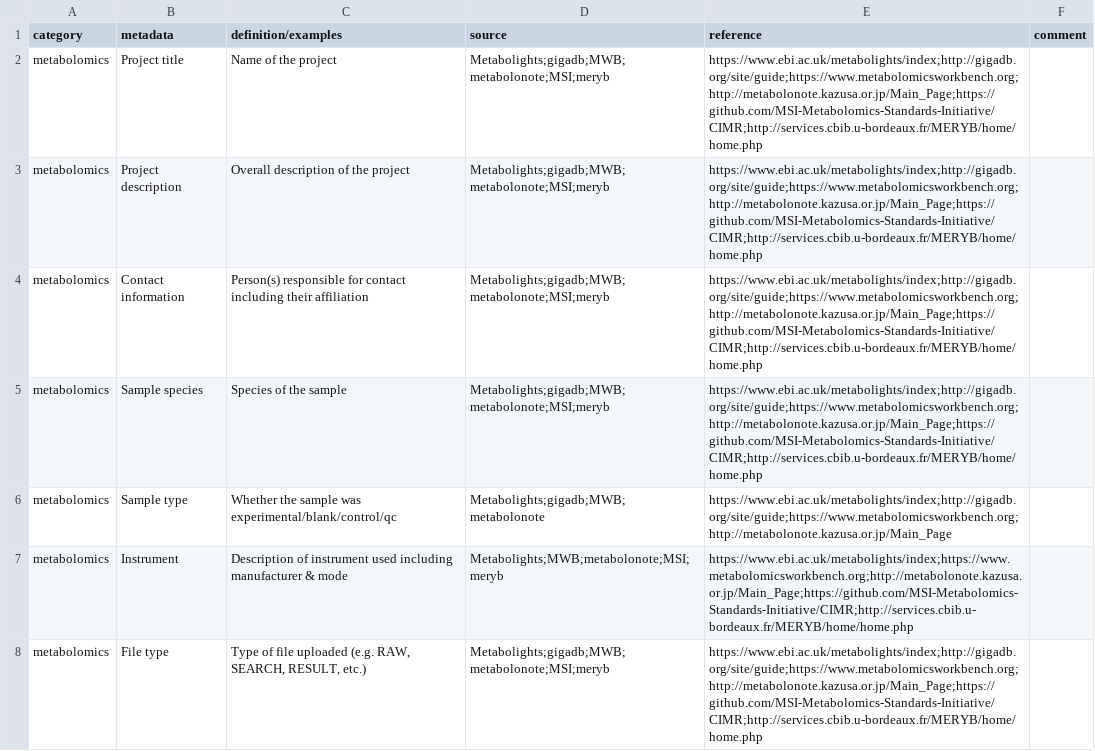
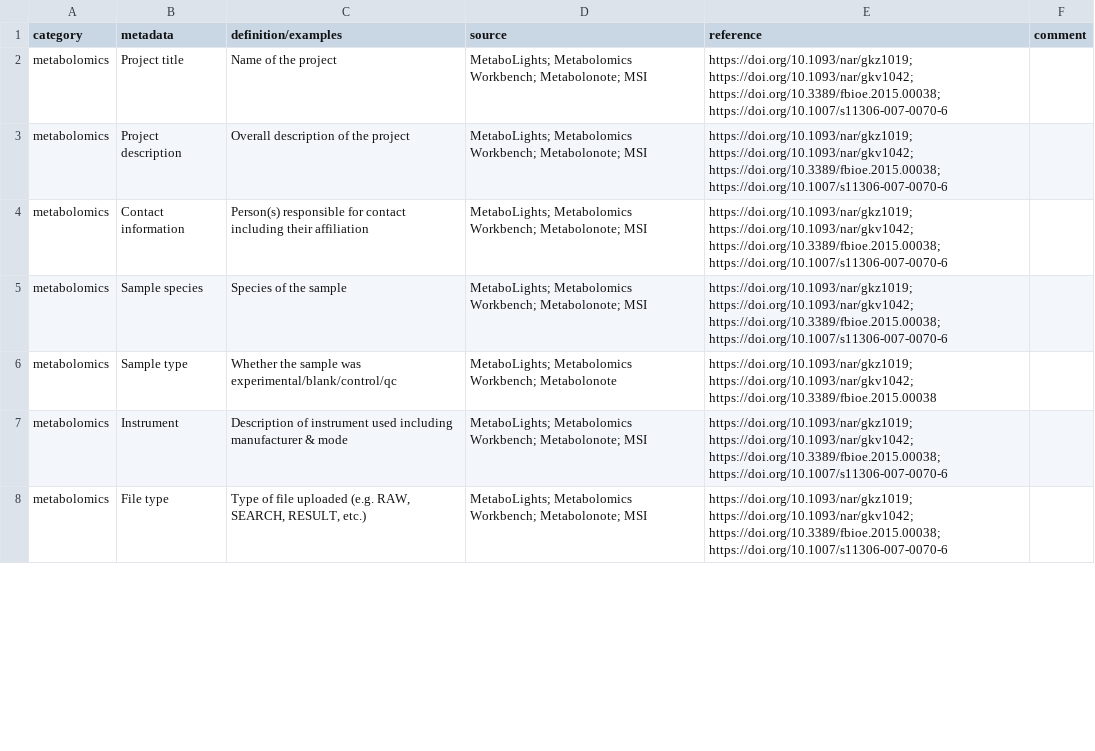
Before and after one commit to NFDI4Microbiota/MetadataStandards, a TSV file: Technical/Metabolome_Technical_Metadata.tsv, drawn as a sheet; only a part is shown; the diff covers the shown part only.

```diff
--- a/Technical/Metabolome_Technical_Metadata.tsv
+++ b/Technical/Metabolome_Technical_Metadata.tsv
@@ -2,7 +2,7 @@
-"metabolomics"	"Project title"	"Name of the project"	"Metabolights;gigadb;MWB;metabolonote;MSI;meryb"	"https://www.ebi.ac.uk/metabolights/index;http://gigadb.org/site/guide;https://www.metabolomicsworkbench.org;http://metabolonote.kazusa.or.jp/Main_Page;https://github.com/MSI-Metabolomics-Standards-Initiative/CIMR;http://services.cbib.u-bordeaux.fr/MERYB/home/home.php"	""
-"metabolomics"	"Project description"	"Overall description of the project"	"Metabolights;gigadb;MWB;metabolonote;MSI;meryb"	"https://www.ebi.ac.uk/metabolights/index;http://gigadb.org/site/guide;https://www.metabolomicsworkbench.org;http://metabolonote.kazusa.or.jp/Main_Page;https://github.com/MSI-Metabolomics-Standards-Initiative/CIMR;http://services.cbib.u-bordeaux.fr/MERYB/home/home.php"	""
-"metabolomics"	"Contact information"	"Person(s) responsible for contact including their affiliation"	"Metabolights;gigadb;MWB;metabolonote;MSI;meryb"	"https://www.ebi.ac.uk/metabolights/index;http://gigadb.org/site/guide;https://www.metabolomicsworkbench.org;http://metabolonote.kazusa.or.jp/Main_Page;https://github.com/MSI-Metabolomics-Standards-Initiative/CIMR;http://services.cbib.u-bordeaux.fr/MERYB/home/home.php"	""
-"metabolomics"	"Sample species"	"Species of the sample"	"Metabolights;gigadb;MWB;metabolonote;MSI;meryb"	"https://www.ebi.ac.uk/metabolights/index;http://gigadb.org/site/guide;https://www.metabolomicsworkbench.org;http://metabolonote.kazusa.or.jp/Main_Page;https://github.com/MSI-Metabolomics-Standards-Initiative/CIMR;http://services.cbib.u-bordeaux.fr/MERYB/home/home.php"	""
-"metabolomics"	"Sample type"	"Whether the sample was experimental/blank/control/qc"	"Metabolights;gigadb;MWB;metabolonote"	"https://www.ebi.ac.uk/metabolights/index;http://gigadb.org/site/guide;https://www.metabolomicsworkbench.org;http://metabolonote.kazusa.or.jp/Main_Page"	""
-"metabolomics"	"Instrument"	"Description of instrument used including manufacturer & mode"	"Metabolights;MWB;metabolonote;MSI;meryb"	"https://www.ebi.ac.uk/metabolights/index;https://www.metabolomicsworkbench.org;http://metabolonote.kazusa.or.jp/Main_Page;https://github.com/MSI-Metabolomics-Standards-Initiative/CIMR;http://services.cbib.u-bordeaux.fr/MERYB/home/home.php"	""
-"metabolomics"	"File type"	"Type of file uploaded (e.g. RAW, SEARCH, RESULT, etc.)"	"Metabolights;gigadb;MWB;metabolonote;MSI;meryb"	"https://www.ebi.ac.uk/metabolights/index;http://gigadb.org/site/guide;https://www.metabolomicsworkbench.org;http://metabolonote.kazusa.or.jp/Main_Page;https://github.com/MSI-Metabolomics-Standards-Initiative/CIMR;http://services.cbib.u-bordeaux.fr/MERYB/home/home.php"	""
+metabolomics	Project title	Name of the project	MetaboLights; Metabolomics Workbench; Metabolonote; MSI	https://doi.org/10.1093/nar/gkz1019; https://doi.org/10.1093/nar/gkv1042; https://doi.org/10.3389/fbioe.2015.00038; https://doi.org/10.1007/s11306-007-0070-6	
+metabolomics	Project description	Overall description of the project	MetaboLights; Metabolomics Workbench; Metabolonote; MSI	https://doi.org/10.1093/nar/gkz1019; https://doi.org/10.1093/nar/gkv1042; https://doi.org/10.3389/fbioe.2015.00038; https://doi.org/10.1007/s11306-007-0070-6	
+metabolomics	Contact information	Person(s) responsible for contact including their affiliation	MetaboLights; Metabolomics Workbench; Metabolonote; MSI	https://doi.org/10.1093/nar/gkz1019; https://doi.org/10.1093/nar/gkv1042; https://doi.org/10.3389/fbioe.2015.00038; https://doi.org/10.1007/s11306-007-0070-6	
+metabolomics	Sample species	Species of the sample	MetaboLights; Metabolomics Workbench; Metabolonote; MSI	https://doi.org/10.1093/nar/gkz1019; https://doi.org/10.1093/nar/gkv1042; https://doi.org/10.3389/fbioe.2015.00038; https://doi.org/10.1007/s11306-007-0070-6	
+metabolomics	Sample type	Whether the sample was experimental/blank/control/qc	MetaboLights; Metabolomics Workbench; Metabolonote	https://doi.org/10.1093/nar/gkz1019; https://doi.org/10.1093/nar/gkv1042; https://doi.org/10.3389/fbioe.2015.00038	
+metabolomics	Instrument	Description of instrument used including manufacturer & mode	MetaboLights; Metabolomics Workbench; Metabolonote; MSI	https://doi.org/10.1093/nar/gkz1019; https://doi.org/10.1093/nar/gkv1042; https://doi.org/10.3389/fbioe.2015.00038; https://doi.org/10.1007/s11306-007-0070-6	
+metabolomics	File type	Type of file uploaded (e.g. RAW, SEARCH, RESULT, etc.)	MetaboLights; Metabolomics Workbench; Metabolonote; MSI	https://doi.org/10.1093/nar/gkz1019; https://doi.org/10.1093/nar/gkv1042; https://doi.org/10.3389/fbioe.2015.00038; https://doi.org/10.1007/s11306-007-0070-6	
```
Also changed, not shown: 12 edited cells elsewhere in this file, Technical/Amplicon_Technical_Metadata.tsv, Technical/Genome_Technical_Metadata.tsv, 49 other files.
